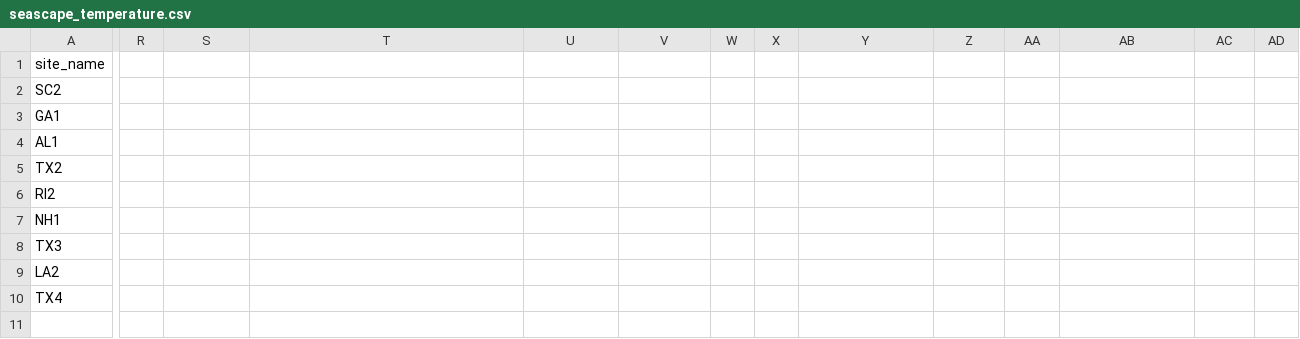
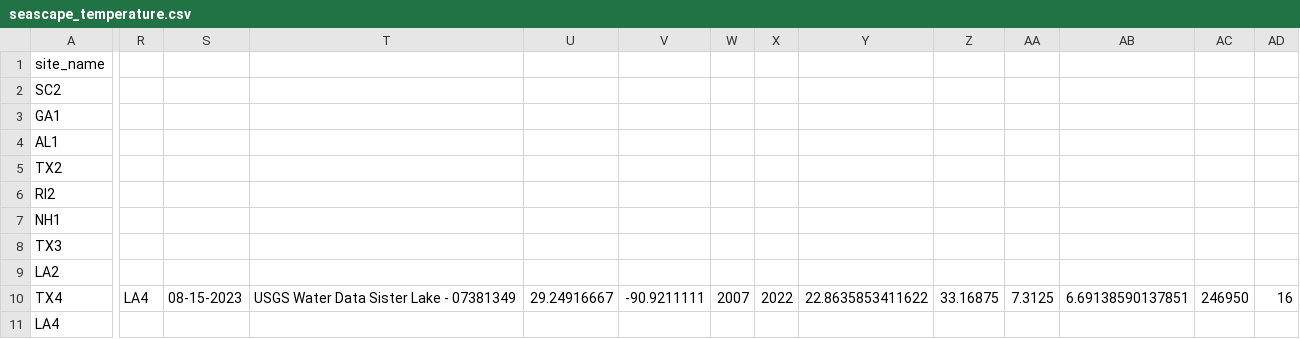
Before and after one commit to ModelValidationProgram/EasternOysterEnvData, a CSV file: 2022_SiteEnvironmentData/Seascape_Processed/seascape_temperature.csv, drawn as a sheet; only a part is shown, gaps mark what is left out; rows hold the shown columns only; the diff covers the shown part only; the diff names each change by its address in the sheet, - before the commit and + after, or states it on an @@ line.

Commit message:
add LA4 site
add LA4 site

```diff
--- a/2022_SiteEnvironmentData/Seascape_Processed/seascape_temperature.csv
+++ b/2022_SiteEnvironmentData/Seascape_Processed/seascape_temperature.csv
-R10: (empty)
+R10: LA4
-S10: (empty)
+S10: 08-15-2023
-T10: (empty)
+T10: USGS Water Data Sister Lake - 07381349
-U10: (empty)
+U10: 29.24916667
-V10: (empty)
+V10: -90.9211111
-W10: (empty)
+W10: 2007
-X10: (empty)
+X10: 2022
-Y10: (empty)
+Y10: 22.8635853411622
-Z10: (empty)
+Z10: 33.16875
-AA10: (empty)
+AA10: 7.3125
-AB10: (empty)
+AB10: 6.69138590137851
-AC10: (empty)
+AC10: 246950
-AD10: (empty)
+AD10: 16
+row 11: LA4
```
Also changed, not shown: 1 edited cell elsewhere in this file, 2022_SiteEnvironmentData/Seascape_Processed/seascape_salinity.csv, 11 other files.
